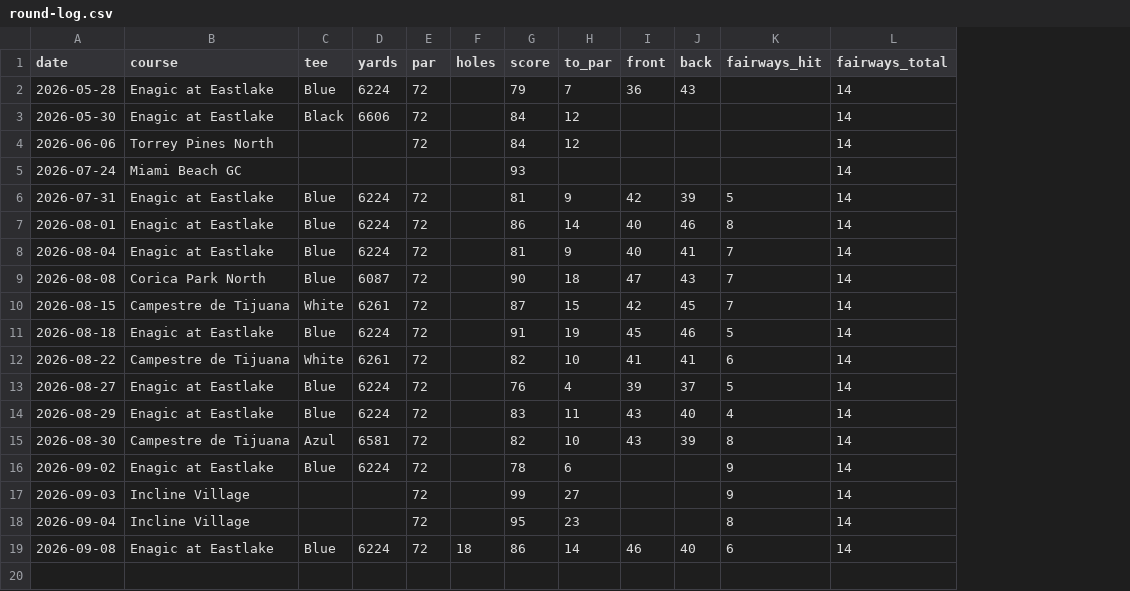
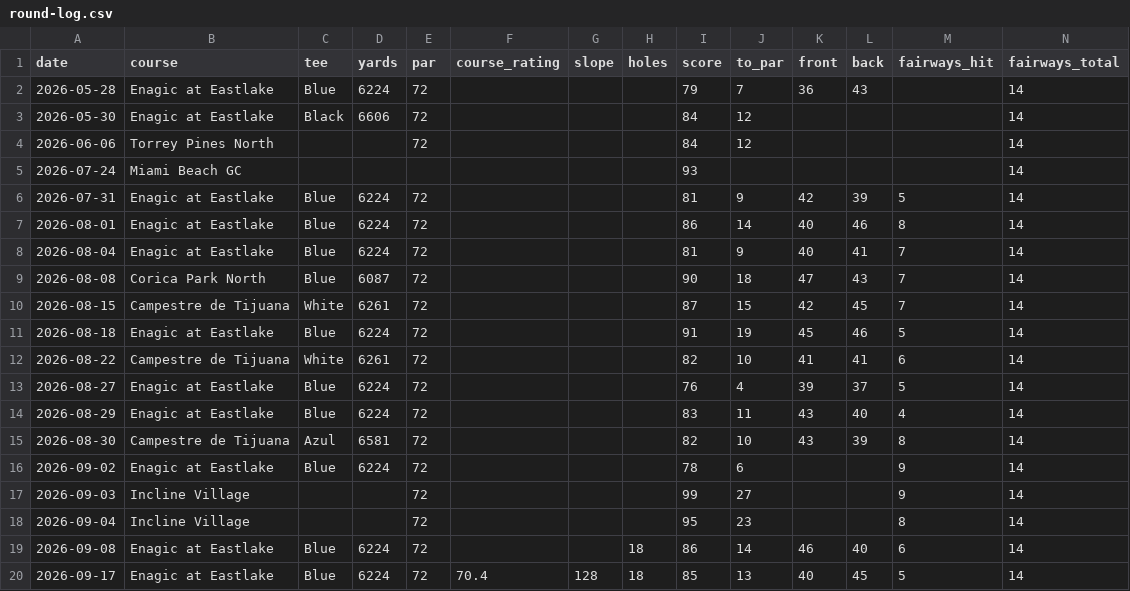
Before and after one commit to iannxyz/golfcoaching, a CSV file: data/raw/round-log.csv, drawn as a sheet; only a part is shown; rows hold the shown columns only; the diff names each change by its address in the sheet, - before the commit and + after, or states it on an @@ line.

```diff
--- a/data/raw/round-log.csv
+++ b/data/raw/round-log.csv
+column F (course_rating), empty
+column G (slope), empty
+row 20: 2026-09-17 | Enagic at Eastlake | Blue | 6224 | 72 | 70.4 | 128 | 18 | 85 | 13 | 40 | 45 | 5 | 14
```
Also changed, not shown: data/rounds.csv, 8 other files.
